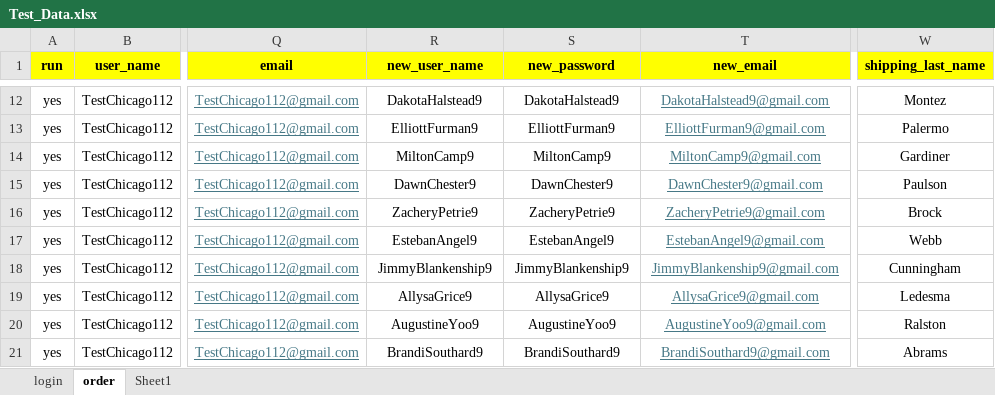
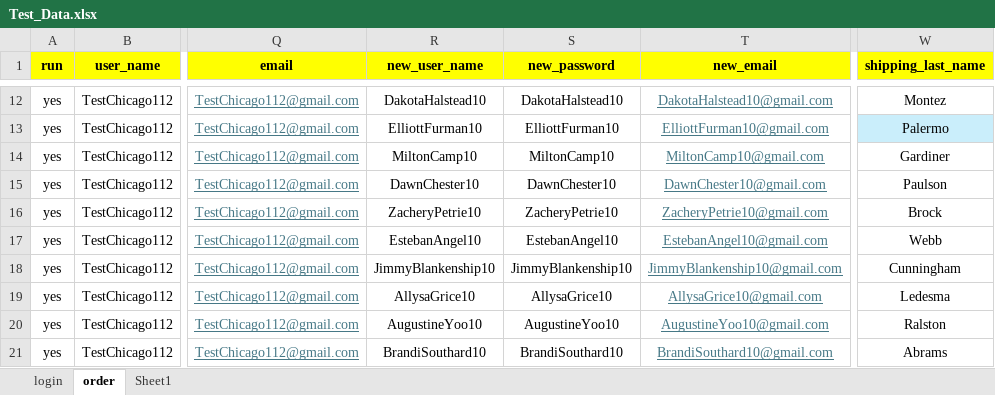
Before and after one commit to DmitriyV7/POM6, an Excel workbook: src/main/resources/test_data/Test_Data.xlsx, sheet order, drawn as a sheet; only a part is shown, gaps mark what is left out; values as stored, in another font and other column widths than the file's, no borders; the diff covers the shown part only; the diff names each change by its address in the sheet, - before the commit and + after, or states it on an @@ line.

```diff
--- a/src/main/resources/test_data/Test_Data.xlsx (sheet order)
+++ b/src/main/resources/test_data/Test_Data.xlsx (sheet order)
-R12 (new_user_name): DakotaHalstead9
+R12 (new_user_name): DakotaHalstead10
-S12 (new_password): DakotaHalstead9
+S12 (new_password): DakotaHalstead10
-T12 (new_email): DakotaHalstead9@gmail.com
+T12 (new_email): DakotaHalstead10@gmail.com
-R13 (new_user_name): ElliottFurman9
+R13 (new_user_name): ElliottFurman10
-S13 (new_password): ElliottFurman9
+S13 (new_password): ElliottFurman10
-T13 (new_email): ElliottFurman9@gmail.com
+T13 (new_email): ElliottFurman10@gmail.com
-W13 fill: none
+W13 fill: #CAEEFB
-R14 (new_user_name): MiltonCamp9
+R14 (new_user_name): MiltonCamp10
-S14 (new_password): MiltonCamp9
+S14 (new_password): MiltonCamp10
-T14 (new_email): MiltonCamp9@gmail.com
+T14 (new_email): MiltonCamp10@gmail.com
-R15 (new_user_name): DawnChester9
+R15 (new_user_name): DawnChester10
-S15 (new_password): DawnChester9
+S15 (new_password): DawnChester10
-T15 (new_email): DawnChester9@gmail.com
+T15 (new_email): DawnChester10@gmail.com
-R16 (new_user_name): ZacheryPetrie9
+R16 (new_user_name): ZacheryPetrie10
-S16 (new_password): ZacheryPetrie9
+S16 (new_password): ZacheryPetrie10
-T16 (new_email): ZacheryPetrie9@gmail.com
+T16 (new_email): ZacheryPetrie10@gmail.com
-R17 (new_user_name): EstebanAngel9
+R17 (new_user_name): EstebanAngel10
-S17 (new_password): EstebanAngel9
+S17 (new_password): EstebanAngel10
-T17 (new_email): EstebanAngel9@gmail.com
+T17 (new_email): EstebanAngel10@gmail.com
-R18 (new_user_name): JimmyBlankenship9
+R18 (new_user_name): JimmyBlankenship10
-S18 (new_password): JimmyBlankenship9
+S18 (new_password): JimmyBlankenship10
-T18 (new_email): JimmyBlankenship9@gmail.com
+T18 (new_email): JimmyBlankenship10@gmail.com
-R19 (new_user_name): AllysaGrice9
+R19 (new_user_name): AllysaGrice10
-S19 (new_password): AllysaGrice9
+S19 (new_password): AllysaGrice10
-T19 (new_email): AllysaGrice9@gmail.com
+T19 (new_email): AllysaGrice10@gmail.com
-R20 (new_user_name): AugustineYoo9
+R20 (new_user_name): AugustineYoo10
-S20 (new_password): AugustineYoo9
+S20 (new_password): AugustineYoo10
-T20 (new_email): AugustineYoo9@gmail.com
+T20 (new_email): AugustineYoo10@gmail.com
-R21 (new_user_name): BrandiSouthard9
+R21 (new_user_name): BrandiSouthard10
-S21 (new_password): BrandiSouthard9
+S21 (new_password): BrandiSouthard10
-T21 (new_email): BrandiSouthard9@gmail.com
+T21 (new_email): BrandiSouthard10@gmail.com
```
Also changed, not shown: 30 edited cells and cell formats elsewhere in this sheet, sheet Sheet1, sheet login, 6 other files.
